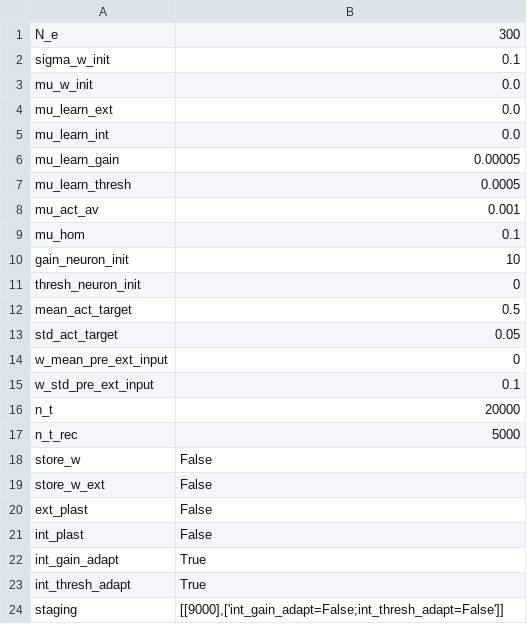
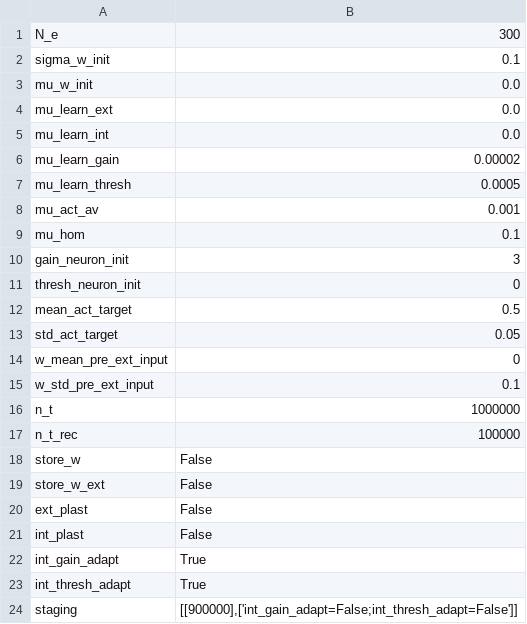
Before and after one commit to FabianSchubert/Elman_Net, a CSV file: code/rnn_prox_dist_non_bin/sim_parameters/testing_params.csv, drawn as a sheet.

```diff
--- a/code/rnn_prox_dist_non_bin/sim_parameters/testing_params.csv
+++ b/code/rnn_prox_dist_non_bin/sim_parameters/testing_params.csv
@@ -5,3 +5,3 @@ mu_learn_ext,0.0
 mu_learn_int,0.0
-mu_learn_gain,0.00005
+mu_learn_gain,0.00002
 mu_learn_thresh,0.0005
@@ -9,3 +9,3 @@ mu_act_av,0.001
 mu_hom,0.1
-gain_neuron_init,10
+gain_neuron_init,3
 thresh_neuron_init,0
@@ -15,4 +15,4 @@ w_mean_pre_ext_input,0
 w_std_pre_ext_input,0.1
-n_t,20000
-n_t_rec,5000
+n_t,1000000
+n_t_rec,100000
 store_w,False
@@ -23,2 +23,2 @@ int_gain_adapt,True
 int_thresh_adapt,True
-staging,"[[9000],['int_gain_adapt=False;int_thresh_adapt=False']]"
+staging,"[[900000],['int_gain_adapt=False;int_thresh_adapt=False']]"
```
Also changed, not shown: 1 other file.
